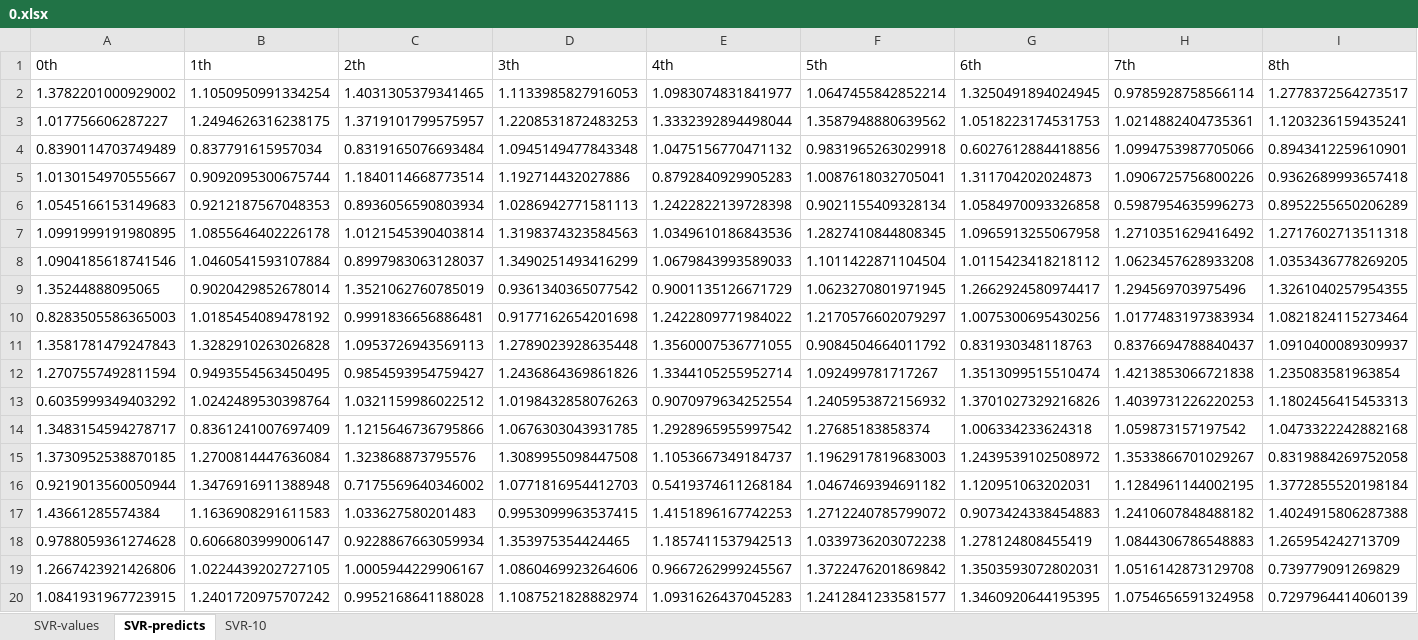
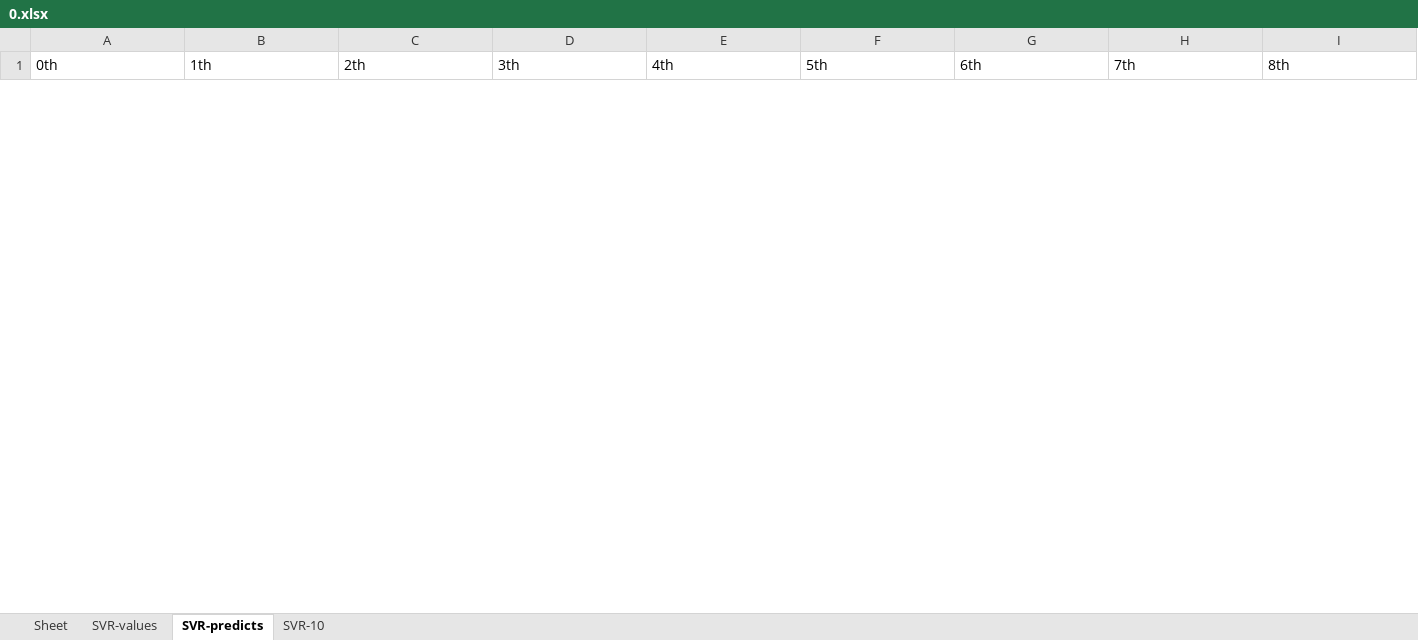
Before and after one commit to shepherdmrf/backend-all, an Excel workbook: src/main/resources/python/MultifacetedModeling/Results/OnTrain/KnowledgeKernel/SVR/0.xlsx, sheet SVR-predicts, drawn as a sheet; only a part is shown; values as stored, in another font and other column widths than the file's, no borders; removed rows and columns are numbered as before the commit, all else as after; rows hold the shown columns only; the diff covers the shown part only; the diff names each change by its address in the sheet, - before the commit and + after, or states it on an @@ line.

```diff
--- a/src/main/resources/python/MultifacetedModeling/Results/OnTrain/KnowledgeKernel/SVR/0.xlsx (sheet SVR-predicts)
+++ b/src/main/resources/python/MultifacetedModeling/Results/OnTrain/KnowledgeKernel/SVR/0.xlsx (sheet SVR-predicts)
+sheet tab: Sheet
-row 2: 1.3782201000929002 | 1.1050950991334254 | 1.4031305379341465 | 1.1133985827916053 | 1.0983074831841977 | 1.0647455842852214 | 1.3250491894024945 | 0.9785928758566114 | 1.2778372564273517
-row 3: 1.017756606287227 | 1.2494626316238175 | 1.3719101799575957 | 1.2208531872483253 | 1.3332392894498044 | 1.3587948880639562 | 1.0518223174531753 | 1.0214882404735361 | 1.1203236159435241
-row 4: 0.8390114703749489 | 0.837791615957034 | 0.8319165076693484 | 1.0945149477843348 | 1.0475156770471132 | 0.9831965263029918 | 0.6027612884418856 | 1.0994753987705066 | 0.8943412259610901
-row 5: 1.0130154970555667 | 0.9092095300675744 | 1.1840114668773514 | 1.192714432027886 | 0.8792840929905283 | 1.0087618032705041 | 1.311704202024873 | 1.0906725756800226 | 0.9362689993657418
-row 6: 1.0545166153149683 | 0.9212187567048353 | 0.8936056590803934 | 1.0286942771581113 | 1.2422822139728398 | 0.9021155409328134 | 1.0584970093326858 | 0.5987954635996273 | 0.8952255650206289
-row 7: 1.0991999191980895 | 1.0855646402226178 | 1.0121545390403814 | 1.3198374323584563 | 1.0349610186843536 | 1.2827410844808345 | 1.0965913255067958 | 1.2710351629416492 | 1.2717602713511318
-row 8: 1.0904185618741546 | 1.0460541593107884 | 0.8997983063128037 | 1.3490251493416299 | 1.0679843993589033 | 1.1011422871104504 | 1.0115423418218112 | 1.0623457628933208 | 1.0353436778269205
-row 9: 1.35244888095065 | 0.9020429852678014 | 1.3521062760785019 | 0.9361340365077542 | 0.9001135126671729 | 1.0623270801971945 | 1.2662924580974417 | 1.294569703975496 | 1.3261040257954355
-row 10: 0.8283505586365003 | 1.0185454089478192 | 0.9991836656886481 | 0.9177162654201698 | 1.2422809771984022 | 1.2170576602079297 | 1.0075300695430256 | 1.0177483197383934 | 1.0821824115273464
-row 11: 1.3581781479247843 | 1.3282910263026828 | 1.0953726943569113 | 1.2789023928635448 | 1.3560007536771055 | 0.9084504664011792 | 0.831930348118763 | 0.8376694788840437 | 1.0910400089309937
-row 12: 1.2707557492811594 | 0.9493554563450495 | 0.9854593954759427 | 1.2436864369861826 | 1.3344105255952714 | 1.092499781717267 | 1.3513099515510474 | 1.4213853066721838 | 1.235083581963854
-row 13: 0.6035999349403292 | 1.0242489530398764 | 1.0321159986022512 | 1.0198432858076263 | 0.9070979634252554 | 1.2405953872156932 | 1.3701027329216826 | 1.4039731226220253 | 1.1802456415453313
-row 14: 1.3483154594278717 | 0.8361241007697409 | 1.1215646736795866 | 1.0676303043931785 | 1.2928965955997542 | 1.27685183858374 | 1.006334233624318 | 1.059873157197542 | 1.0473322242882168
-row 15: 1.3730952538870185 | 1.2700814447636084 | 1.323868873795576 | 1.3089955098447508 | 1.1053667349184737 | 1.1962917819683003 | 1.2439539102508972 | 1.3533866701029267 | 0.8319884269752058
-row 16: 0.9219013560050944 | 1.3476916911388948 | 0.7175569640346002 | 1.0771816954412703 | 0.5419374611268184 | 1.0467469394691182 | 1.120951063202031 | 1.1284961144002195 | 1.3772855520198184
-row 17: 1.43661285574384 | 1.1636908291611583 | 1.033627580201483 | 0.9953099963537415 | 1.4151896167742253 | 1.2712240785799072 | 0.9073424338454883 | 1.2410607848488182 | 1.4024915806287388
-row 18: 0.9788059361274628 | 0.6066803999006147 | 0.9228867663059934 | 1.353975354424465 | 1.1857411537942513 | 1.0339736203072238 | 1.278124808455419 | 1.0844306786548883 | 1.265954242713709
-row 19: 1.2667423921426806 | 1.0224439202727105 | 1.0005944229906167 | 1.0860469923264606 | 0.9667262999245567 | 1.3722476201869842 | 1.3503593072802031 | 1.0516142873129708 | 0.739779091269829
-row 20: 1.0841931967723915 | 1.2401720975707242 | 0.9952168641188028 | 1.1087521828882974 | 1.0931626437045283 | 1.2412841233581577 | 1.3460920644195395 | 1.0754656591324958 | 0.7297964414060139
```
Also changed, not shown: 22 added rows and 3 removed rows elsewhere in this sheet, sheet SVR-10, src/main/resources/python/MultifacetedModeling/Results/OnTrain/KnowledgeKernel/GPR/0.xlsx, src/main/resources/python/MultifacetedModeling/Results/OnTrain/KnowledgeKernel/KNN/0.xlsx, 15 other files.
